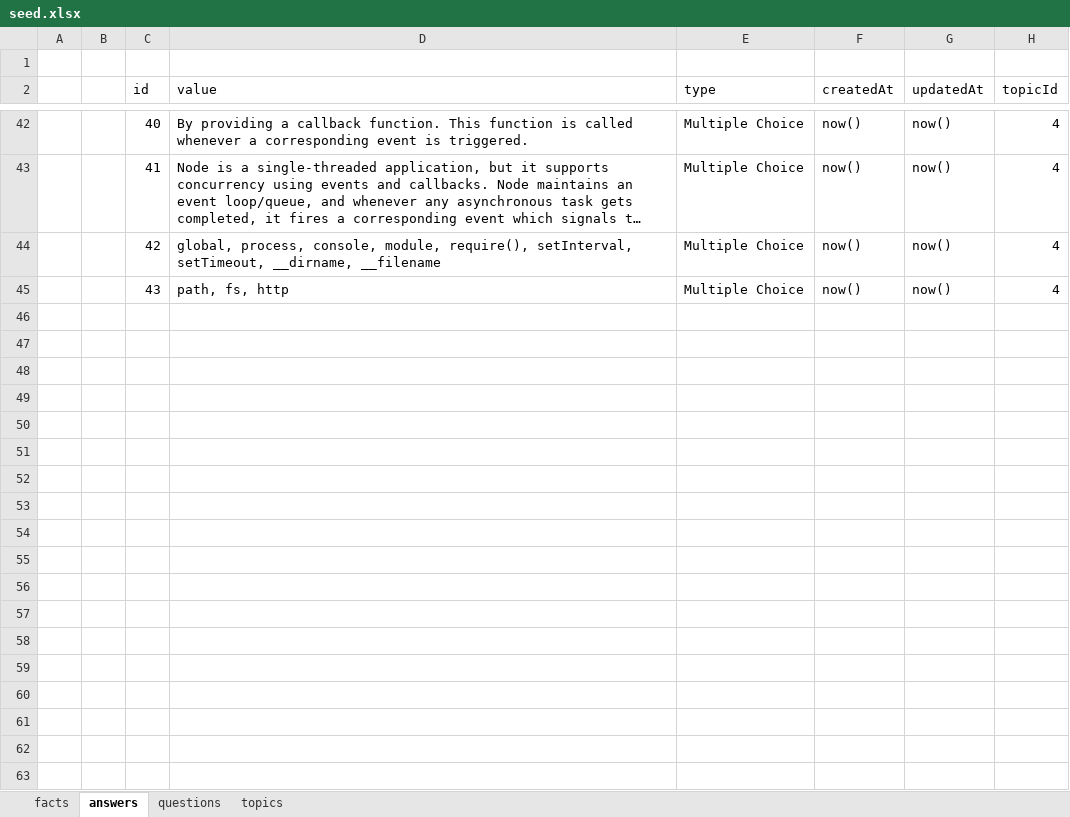
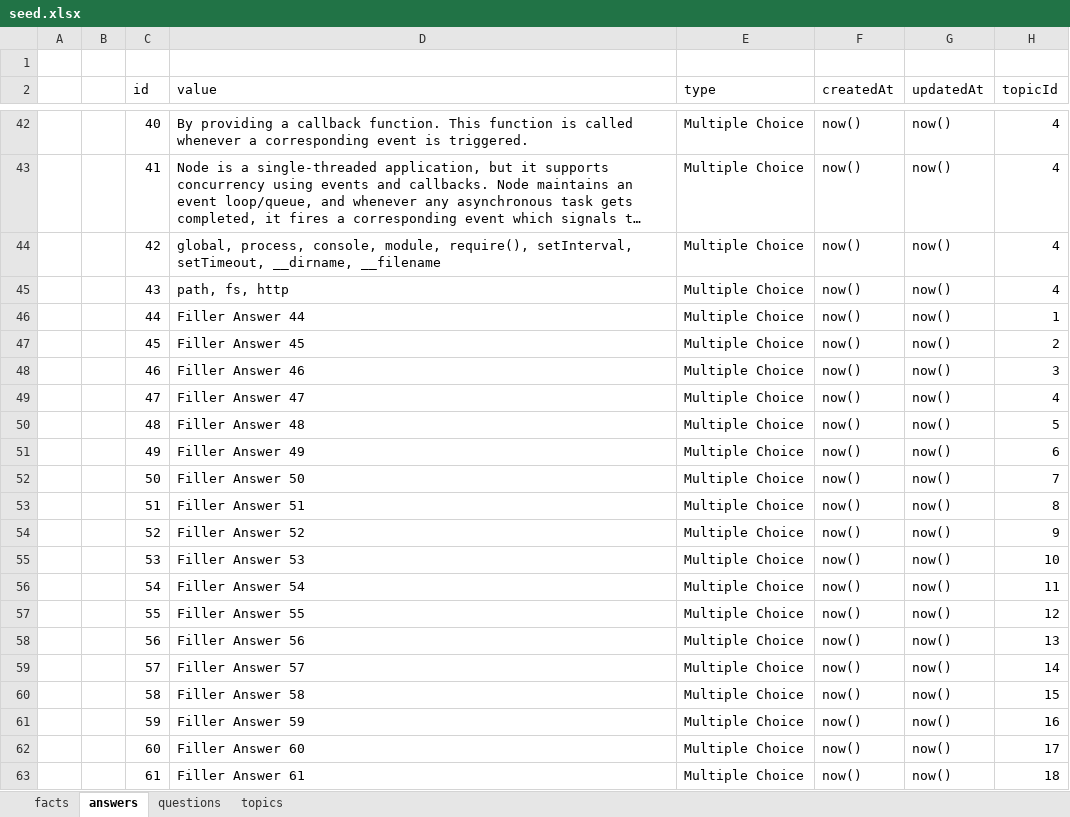
Before and after one commit to zacharymargolies/coding-question-trivia-server, an Excel workbook: seed.xlsx, sheet answers, drawn as a sheet; only a part is shown, gaps mark what is left out; long unchanged cells end in …; values as stored, in another font and other column widths than the file's, no borders; the diff covers the shown part only; the diff names each change by its address in the sheet, - before the commit and + after, or states it on an @@ line.

```diff
--- a/seed.xlsx (sheet answers)
+++ b/seed.xlsx (sheet answers)
+row 46:  |  | 44 | Filler Answer 44 | Multiple Choice | now() | now() | 1
+row 47:  |  | 45 | Filler Answer 45 | Multiple Choice | now() | now() | 2
+row 48:  |  | 46 | Filler Answer 46 | Multiple Choice | now() | now() | 3
+row 49:  |  | 47 | Filler Answer 47 | Multiple Choice | now() | now() | 4
+row 50:  |  | 48 | Filler Answer 48 | Multiple Choice | now() | now() | 5
+row 51:  |  | 49 | Filler Answer 49 | Multiple Choice | now() | now() | 6
+row 52:  |  | 50 | Filler Answer 50 | Multiple Choice | now() | now() | 7
+row 53:  |  | 51 | Filler Answer 51 | Multiple Choice | now() | now() | 8
+row 54:  |  | 52 | Filler Answer 52 | Multiple Choice | now() | now() | 9
+row 55:  |  | 53 | Filler Answer 53 | Multiple Choice | now() | now() | 10
+row 56:  |  | 54 | Filler Answer 54 | Multiple Choice | now() | now() | 11
+row 57:  |  | 55 | Filler Answer 55 | Multiple Choice | now() | now() | 12
+row 58:  |  | 56 | Filler Answer 56 | Multiple Choice | now() | now() | 13
+row 59:  |  | 57 | Filler Answer 57 | Multiple Choice | now() | now() | 14
+row 60:  |  | 58 | Filler Answer 58 | Multiple Choice | now() | now() | 15
+row 61:  |  | 59 | Filler Answer 59 | Multiple Choice | now() | now() | 16
+row 62:  |  | 60 | Filler Answer 60 | Multiple Choice | now() | now() | 17
+row 63:  |  | 61 | Filler Answer 61 | Multiple Choice | now() | now() | 18
```
Also changed, not shown: 144 added rows elsewhere in this sheet, sheet questions, 2 other files.
